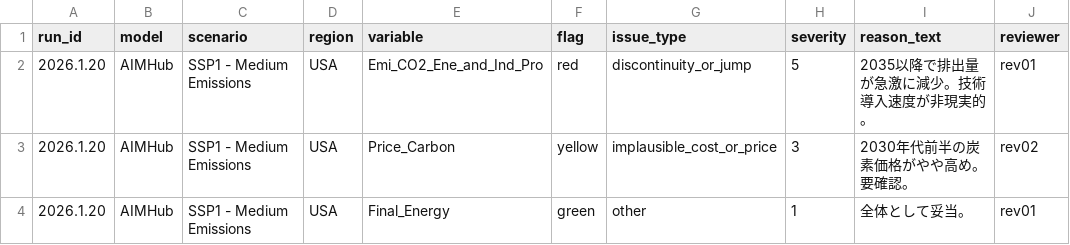
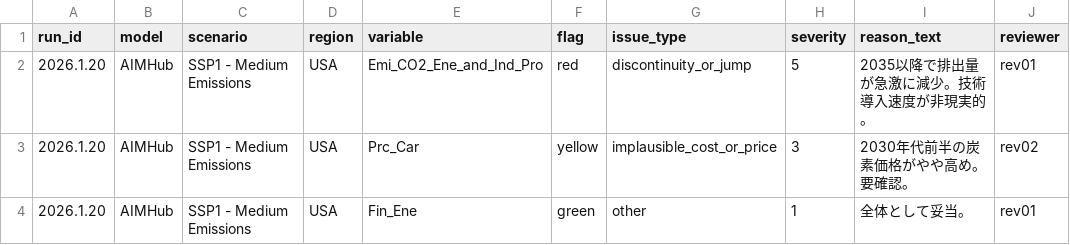
Before and after one commit to shinichirofujimoriKU/TestValidation, a CSV file: expert_flags.csv, drawn as a sheet; only a part is shown; the diff names each change by its address in the sheet, - before the commit and + after, or states it on an @@ line.

```diff
--- a/expert_flags.csv
+++ b/expert_flags.csv
-E3 (variable): Price_Carbon
+E3 (variable): Prc_Car
-E4 (variable): Final_Energy
+E4 (variable): Fin_Ene
```
Also changed, not shown: 3 other files.
